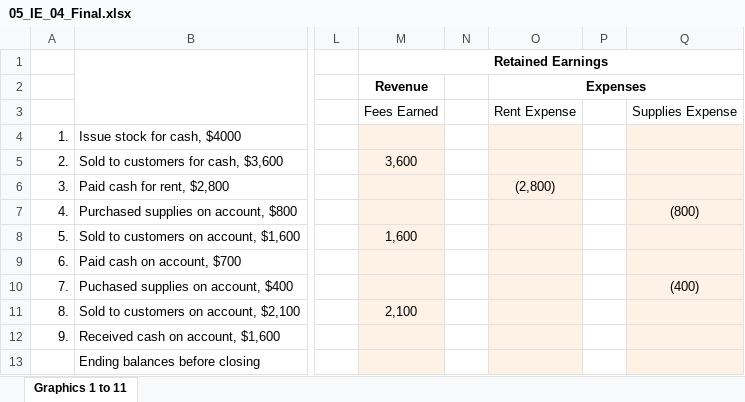
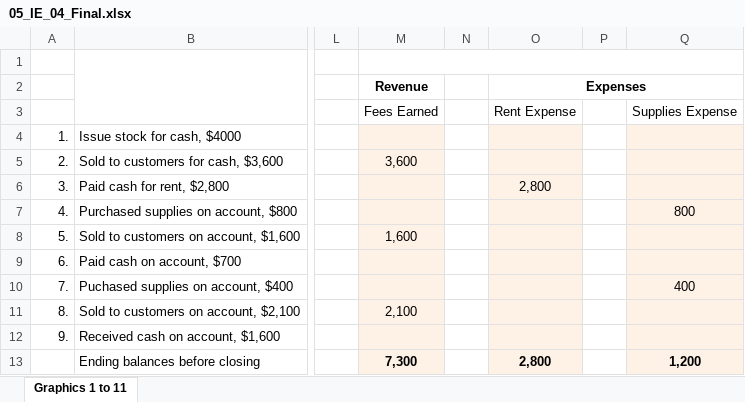
Before and after one commit to leonardodls/product-introduction-financial-accounting, an Excel workbook: assets/public/Chapter_1_Introduction_to_business_and_accounting_concepts/documents/resources/05_IE_04_Final.xlsx, sheet Graphics 1 to 11, drawn as a sheet; only a part is shown, gaps mark what is left out; values as stored, in another font and other column widths than the file's, no borders; the diff names each change by its address in the sheet, - before the commit and + after, or states it on an @@ line.

```diff
--- a/assets/public/Chapter_1_Introduction_to_business_and_accounting_concepts/documents/resources/05_IE_04_Final.xlsx (sheet Graphics 1 to 11)
+++ b/assets/public/Chapter_1_Introduction_to_business_and_accounting_concepts/documents/resources/05_IE_04_Final.xlsx (sheet Graphics 1 to 11)
-M1 (Revenue): Retained Earnings
+M1 (Revenue): (empty)
-O6 (Expenses): (2,800)
+O6 (Expenses): 2,800
-Q7: (800)
+Q7: 800
-Q10: (400)
+Q10: 400
-M13 (Revenue): (empty)
+M13 (Revenue): 7,300
-O13 (Expenses): (empty)
+O13 (Expenses): 2,800
-Q13: (empty)
+Q13: 1,200
```
Also changed, not shown: assets/public/Chapter_1_Introduction_to_business_and_accounting_concepts/documents/resources/05.xlsx, assets/public/Chapter_1_Introduction_to_business_and_accounting_concepts/documents/resources/05_Image 1.xlsx, 41 other files.
